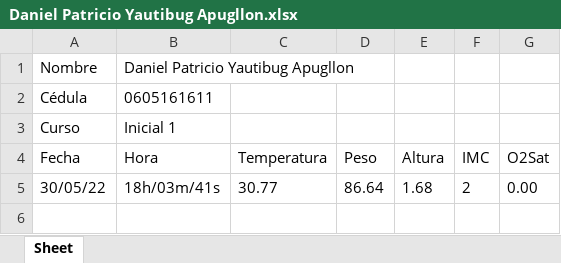
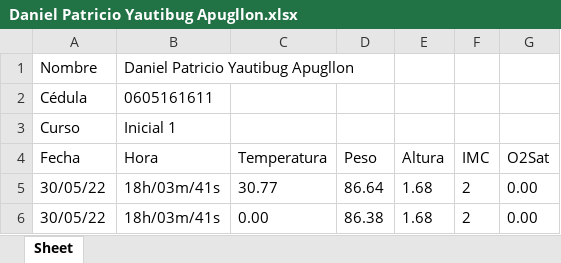
Before and after one commit to daniels36999/IoMT-BD, an Excel workbook: Datos Almacenados/Inicial 1/Daniel Patricio Yautibug Apugllon.xlsx, sheet Sheet, drawn as a sheet; values as stored, in another font and other column widths than the file's, no borders; the diff names each change by its address in the sheet, - before the commit and + after, or states it on an @@ line.

Commit message:
actualizando

```diff
--- a/Datos Almacenados/Inicial 1/Daniel Patricio Yautibug Apugllon.xlsx (sheet Sheet)
+++ b/Datos Almacenados/Inicial 1/Daniel Patricio Yautibug Apugllon.xlsx (sheet Sheet)
+row 6: 30/05/22 | 18h/03m/41s | 0.00 | 86.38 | 1.68 | 2 | 0.00
```
